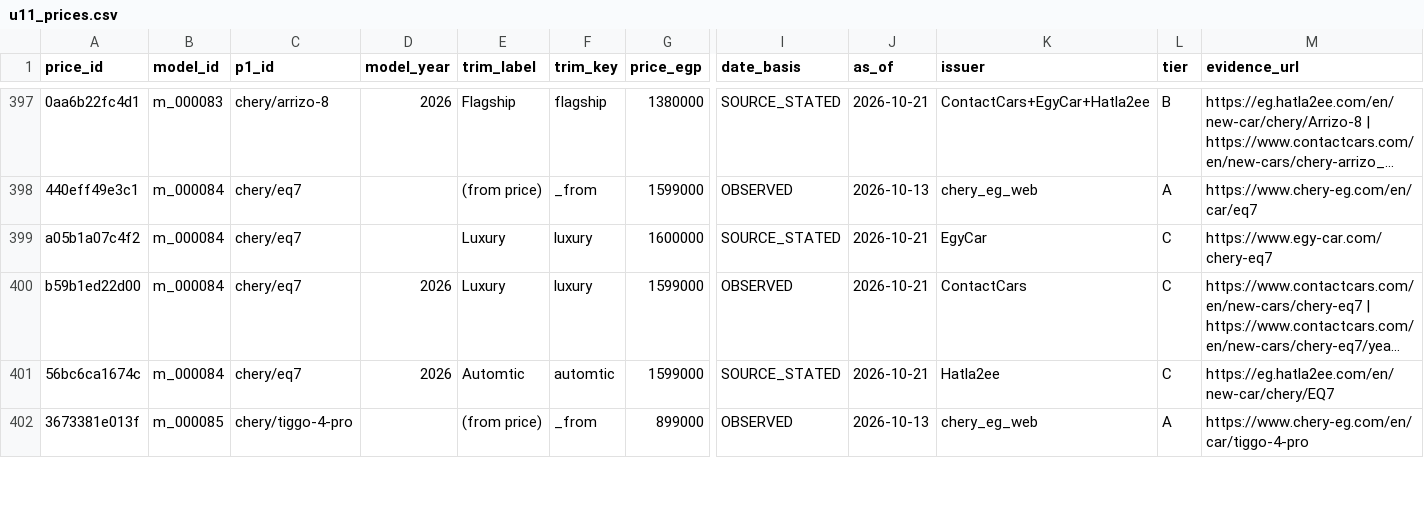
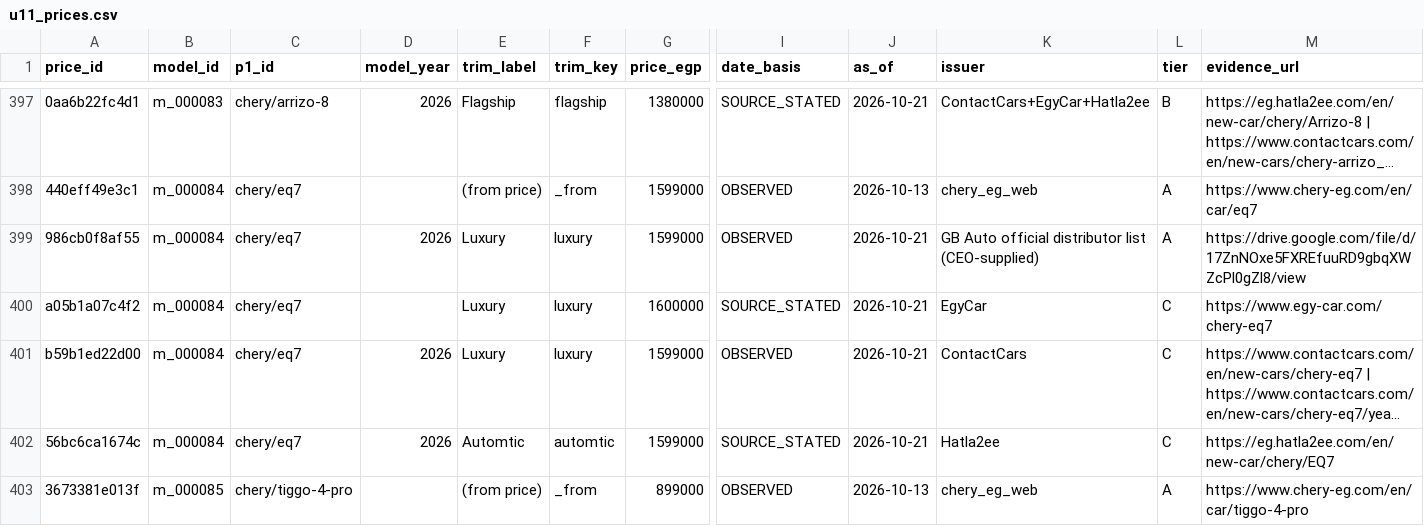
Before and after one commit to KingMega1/scratch, a CSV file: vehicle-data/registry/u11_prices.csv, drawn as a sheet; only a part is shown, gaps mark what is left out; long unchanged cells end in …; rows hold the shown columns only; the diff names each change by its address in the sheet, - before the commit and + after, or states it on an @@ line.

```diff
--- a/vehicle-data/registry/u11_prices.csv
+++ b/vehicle-data/registry/u11_prices.csv
+row 399: 986cb0f8af55 | m_000084 | chery/eq7 | 2026 | Luxury | luxury | 1599000 | OBSERVED | 2026-10-21 | GB Auto official distributor list (CEO-supplied) | A | https://drive.google.com/file/d/17ZnNOxe5FXREfuuRD9gbqXWZcPl0gZl8/view
```
Also changed, not shown: vehicle-data/registry/price_evidence_manual.csv, vehicle-data/review/coverage_matrix.csv, 10 other files.
